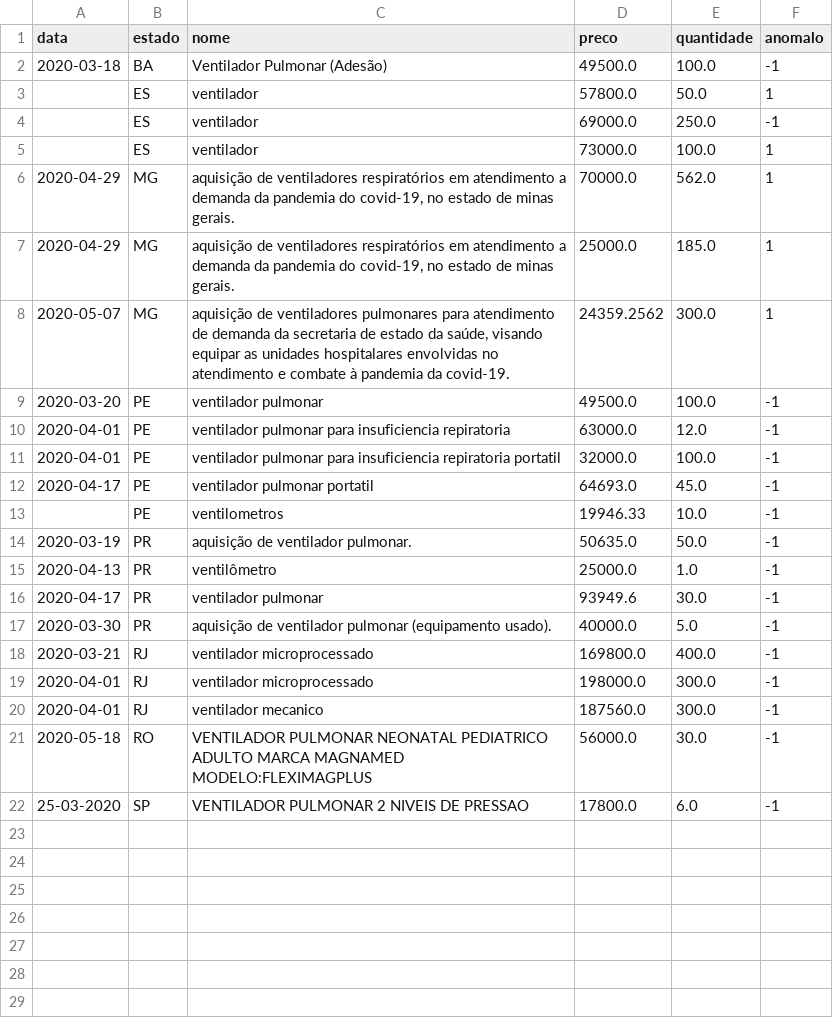
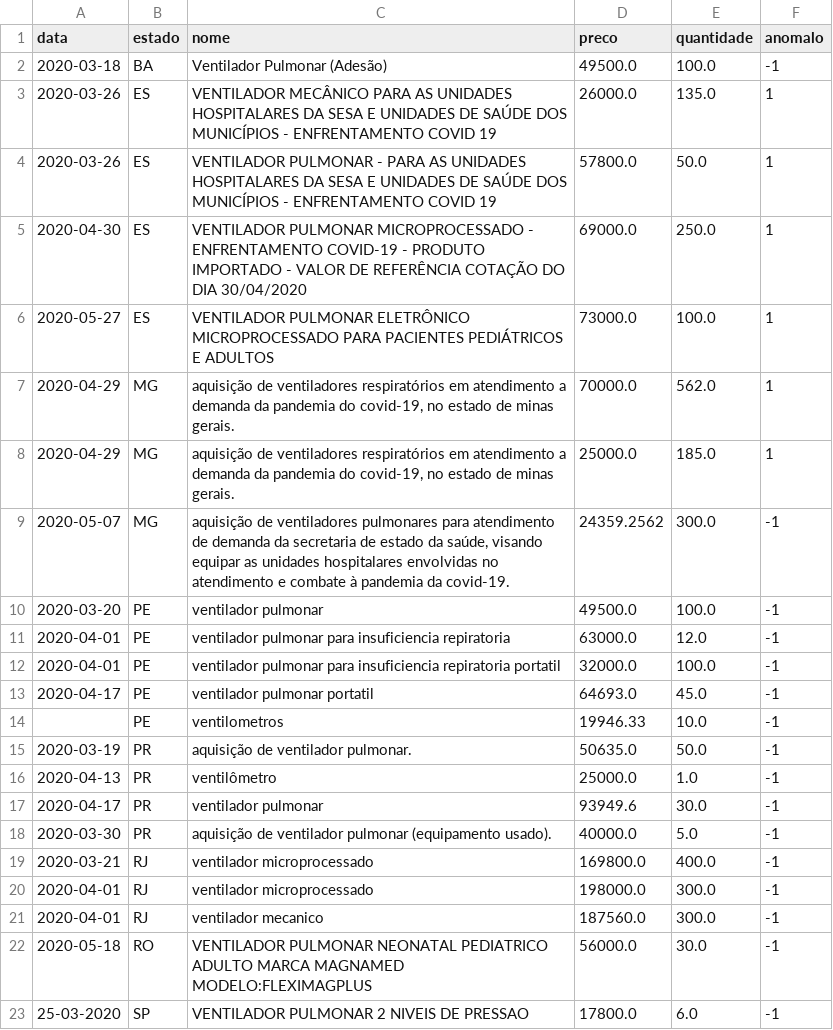
Before and after one commit to Covid404/IARA, a CSV file: predictions/predictions.csv, drawn as a sheet.

```diff
--- a/predictions/predictions.csv
+++ b/predictions/predictions.csv
@@ -2,8 +2,9 @@ data,estado,nome,preco,quantidade,anomalo
 2020-03-18,BA,Ventilador Pulmonar (Adesão),49500.0,100.0,-1
-,ES,ventilador,57800.0,50.0,1
-,ES,ventilador,69000.0,250.0,-1
-,ES,ventilador,73000.0,100.0,1
+2020-03-26,ES,VENTILADOR MECÂNICO PARA AS UNIDADES HOSPITALARES DA SESA E UNIDADES DE SAÚDE DOS MUNICÍPIOS - ENFRENTAMENTO COVID 19,26000.0,135.0,1
+2020-03-26,ES,VENTILADOR PULMONAR - PARA AS UNIDADES HOSPITALARES DA SESA E UNIDADES DE SAÚDE DOS MUNICÍPIOS - ENFRENTAMENTO COVID 19,57800.0,50.0,1
+2020-04-30,ES,VENTILADOR PULMONAR MICROPROCESSADO - ENFRENTAMENTO COVID-19 -  PRODUTO IMPORTADO - VALOR DE REFERÊNCIA COTAÇÃO DO DIA 30/04/2020,69000.0,250.0,1
+2020-05-27,ES,VENTILADOR PULMONAR ELETRÔNICO MICROPROCESSADO PARA PACIENTES PEDIÁTRICOS E ADULTOS,73000.0,100.0,1
 2020-04-29,MG,"aquisição de ventiladores respiratórios em atendimento a demanda da pandemia do covid-19, no estado de minas gerais.",70000.0,562.0,1
 2020-04-29,MG,"aquisição de ventiladores respiratórios em atendimento a demanda da pandemia do covid-19, no estado de minas gerais.",25000.0,185.0,1
-2020-05-07,MG,"aquisição de ventiladores pulmonares para atendimento de demanda da secretaria de estado da saúde, visando equipar as unidades hospitalares envolvidas no atendimento e combate à pandemia da covid-19.",24359.2562,300.0,1
+2020-05-07,MG,"aquisição de ventiladores pulmonares para atendimento de demanda da secretaria de estado da saúde, visando equipar as unidades hospitalares envolvidas no atendimento e combate à pandemia da covid-19.",24359.2562,300.0,-1
 2020-03-20,PE,ventilador pulmonar,49500.0,100.0,-1
```
Also changed, not shown: data/full_data.csv, 1 other file.
